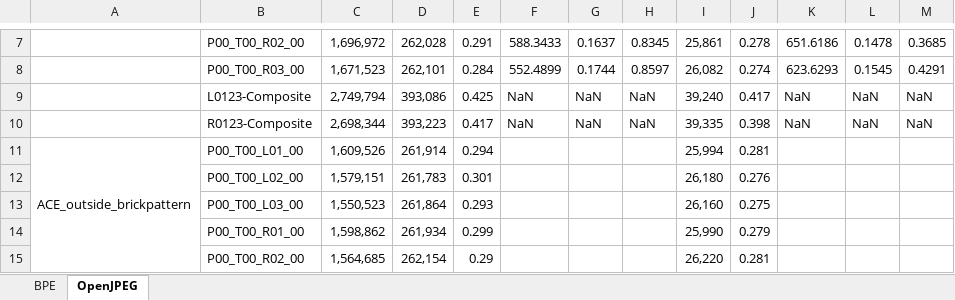
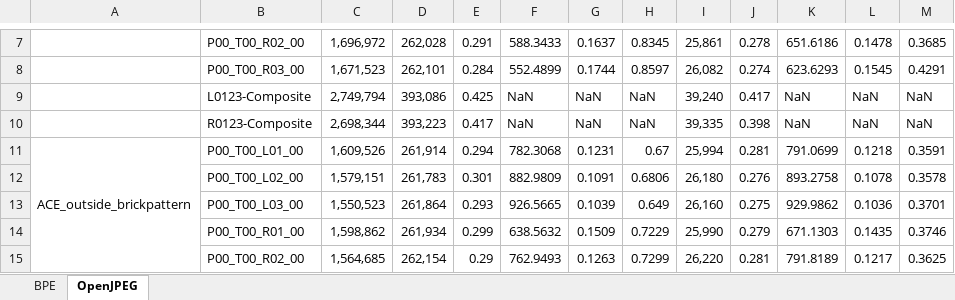
Before and after one commit to charlieocurtis/cs39440-project, an Excel workbook: deliverables/report/data/collated_data.xlsx, sheet OpenJPEG, drawn as a sheet; only a part is shown, gaps mark what is left out; values as stored, in another font and other column widths than the file's, no cell formats; the diff covers the shown part only; the diff names each change by its address in the sheet, - before the commit and + after, or states it on an @@ line.

```diff
--- a/deliverables/report/data/collated_data.xlsx (sheet OpenJPEG)
+++ b/deliverables/report/data/collated_data.xlsx (sheet OpenJPEG)
-F11: (empty)
+F11: 782.3068
-G11: (empty)
+G11: 0.1231
-H11: (empty)
+H11: 0.67
-K11: (empty)
+K11: 791.0699
-L11: (empty)
+L11: 0.1218
-M11: (empty)
+M11: 0.3591
-F12: (empty)
+F12: 882.9809
-G12: (empty)
+G12: 0.1091
-H12: (empty)
+H12: 0.6806
-K12: (empty)
+K12: 893.2758
-L12: (empty)
+L12: 0.1078
-M12: (empty)
+M12: 0.3578
-F13: (empty)
+F13: 926.5665
-G13: (empty)
+G13: 0.1039
-H13: (empty)
+H13: 0.649
-K13: (empty)
+K13: 929.9862
-L13: (empty)
+L13: 0.1036
-M13: (empty)
+M13: 0.3701
-F14: (empty)
+F14: 638.5632
-G14: (empty)
+G14: 0.1509
-H14: (empty)
+H14: 0.7229
-K14: (empty)
+K14: 671.1303
-L14: (empty)
+L14: 0.1435
-M14: (empty)
+M14: 0.3746
-F15: (empty)
+F15: 762.9493
-G15: (empty)
+G15: 0.1263
-H15: (empty)
+H15: 0.7299
-K15: (empty)
+K15: 791.8189
-L15: (empty)
+L15: 0.1217
-M15: (empty)
+M15: 0.3625
```
Also changed, not shown: 1 added row and 386 edited cells elsewhere in this sheet, sheet BPE, cell formats, 33 other files.
